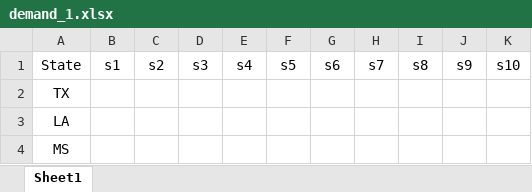
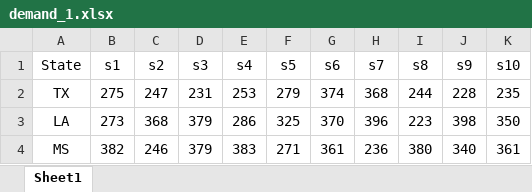
Before and after one commit to Sheng886/Long_Term_Housing_Planning, an Excel workbook: baseline_model/data/demand_1.xlsx, sheet Sheet1, drawn as a sheet; only a part is shown; values as stored, in another font and other column widths than the file's, no borders; the diff covers the shown part only; the diff names each change by its address in the sheet, - before the commit and + after, or states it on an @@ line.

```diff
--- a/baseline_model/data/demand_1.xlsx (sheet Sheet1)
+++ b/baseline_model/data/demand_1.xlsx (sheet Sheet1)
-B2 (s1): (empty)
+B2 (s1): 275
-C2 (s2): (empty)
+C2 (s2): 247
-D2 (s3): (empty)
+D2 (s3): 231
-E2 (s4): (empty)
+E2 (s4): 253
-F2 (s5): (empty)
+F2 (s5): 279
-G2 (s6): (empty)
+G2 (s6): 374
-H2 (s7): (empty)
+H2 (s7): 368
-I2 (s8): (empty)
+I2 (s8): 244
-J2 (s9): (empty)
+J2 (s9): 228
-K2 (s10): (empty)
+K2 (s10): 235
-B3 (s1): (empty)
+B3 (s1): 273
-C3 (s2): (empty)
+C3 (s2): 368
-D3:D4 (s3): (empty)
+D3:D4 (s3): 379
-E3 (s4): (empty)
+E3 (s4): 286
-F3 (s5): (empty)
+F3 (s5): 325
-G3 (s6): (empty)
+G3 (s6): 370
-H3 (s7): (empty)
+H3 (s7): 396
-I3 (s8): (empty)
+I3 (s8): 223
-J3 (s9): (empty)
+J3 (s9): 398
-K3 (s10): (empty)
+K3 (s10): 350
-B4 (s1): (empty)
+B4 (s1): 382
-C4 (s2): (empty)
+C4 (s2): 246
-E4 (s4): (empty)
+E4 (s4): 383
-F4 (s5): (empty)
+F4 (s5): 271
-G4 (s6): (empty)
+G4 (s6): 361
-H4 (s7): (empty)
+H4 (s7): 236
-I4 (s8): (empty)
+I4 (s8): 380
-J4 (s9): (empty)
+J4 (s9): 340
-K4 (s10): (empty)
+K4 (s10): 361
```
Also changed, not shown: 50 edited cells elsewhere in this sheet, baseline_model/data/demand_2.xlsx, baseline_model/data/demand_3.xlsx, 5 other files.
